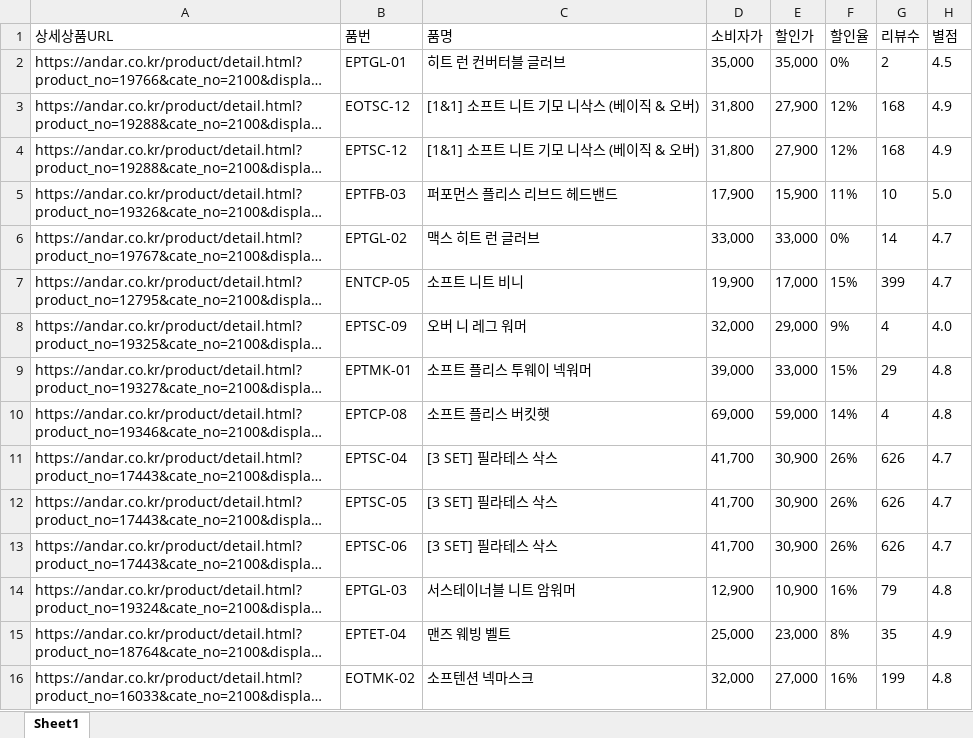
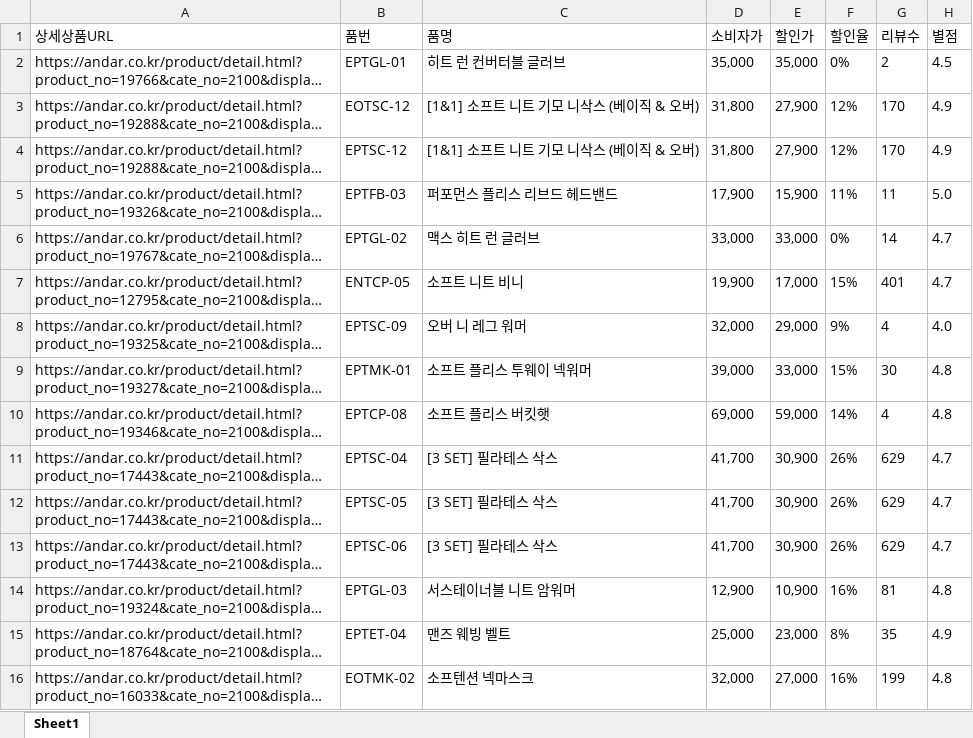
Before and after one commit to yupee-pretty/andar-scrape, an Excel workbook: results/andar_할인율모니터링_20261114.xlsx, sheet Sheet1, drawn as a sheet; only a part is shown; long unchanged cells end in …; values as stored, in another font and other column widths than the file's, no borders; the diff covers the shown part only; the diff names each change by its address in the sheet, - before the commit and + after, or states it on an @@ line.

```diff
--- a/results/andar_할인율모니터링_20261114.xlsx (sheet Sheet1)
+++ b/results/andar_할인율모니터링_20261114.xlsx (sheet Sheet1)
-G3:G4 (리뷰수): 168
+G3:G4 (리뷰수): 170
-G5 (리뷰수): 10
+G5 (리뷰수): 11
-G7 (리뷰수): 399
+G7 (리뷰수): 401
-G9 (리뷰수): 29
+G9 (리뷰수): 30
-G11:G13 (리뷰수): 626
+G11:G13 (리뷰수): 629
-G14 (리뷰수): 79
+G14 (리뷰수): 81
```
Also changed, not shown: 22 added rows, 23 removed rows, 34 moved rows and 35 edited cells elsewhere in this sheet.
